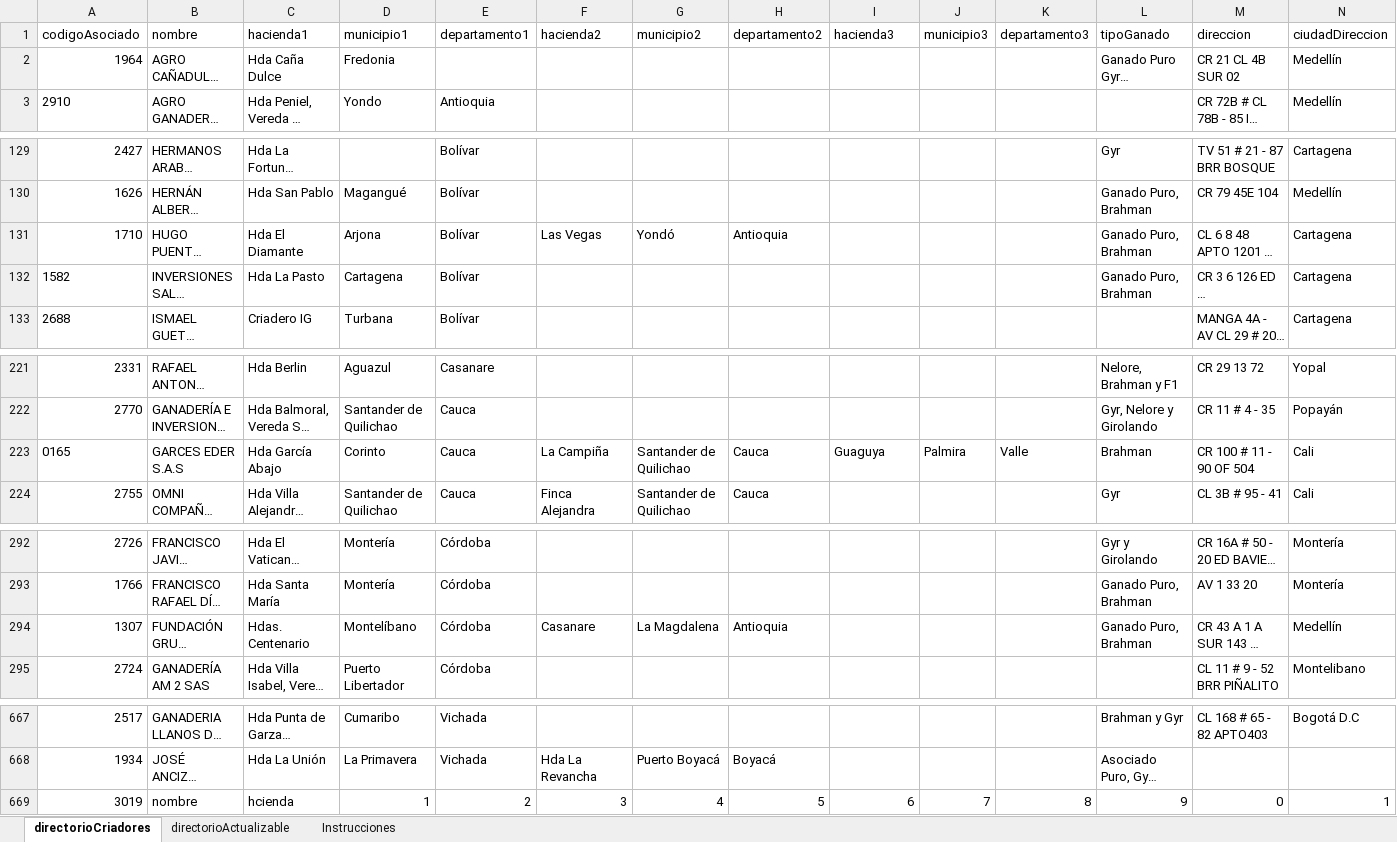
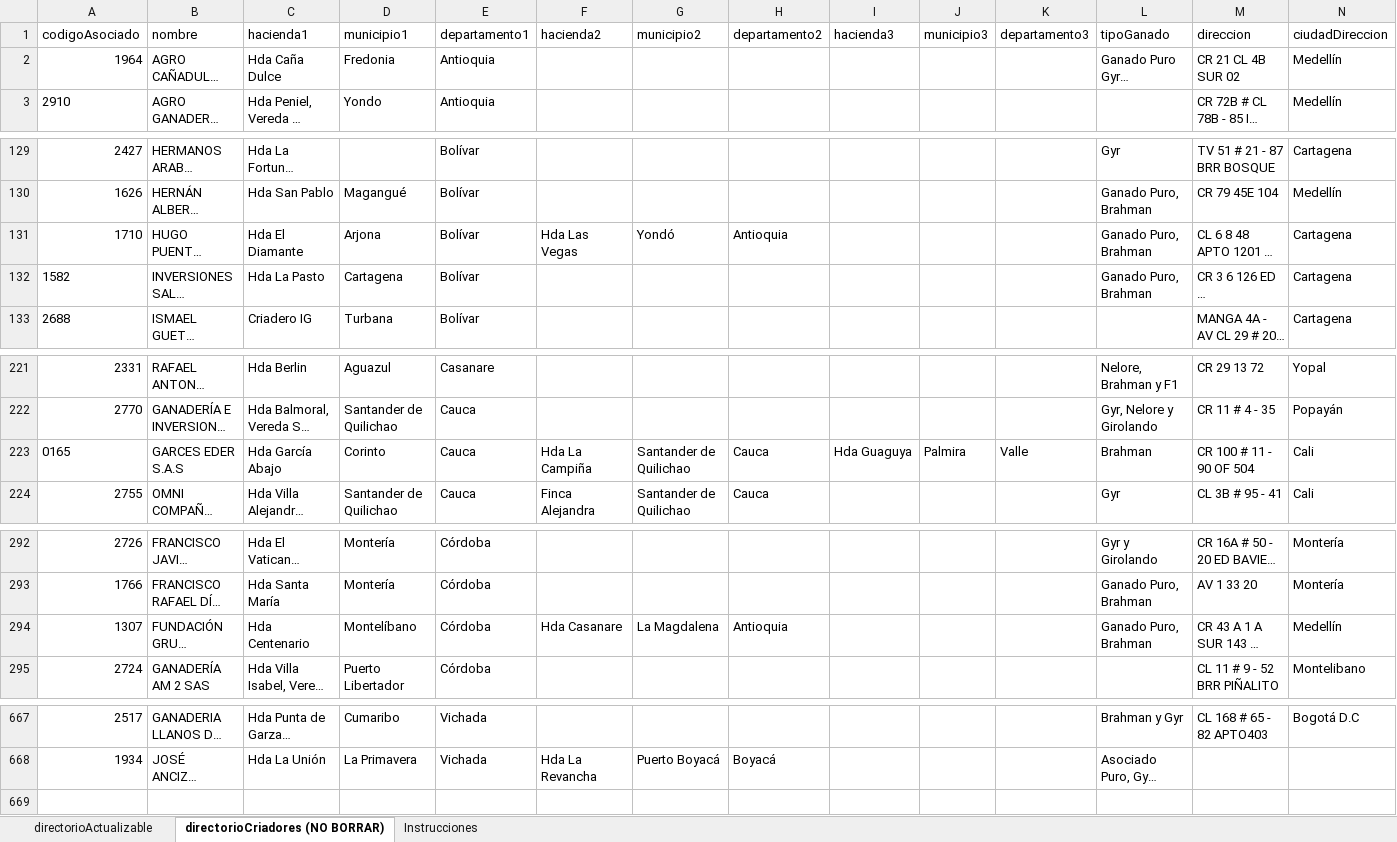
Before and after one commit to sighsg/shi, an Excel workbook: src/assets/directorioCriadores.xlsx, sheet directorioCriadores (NO BORRAR), drawn as a sheet; only a part is shown, gaps mark what is left out; long unchanged cells end in …; values as stored, in another font and other column widths than the file's, no borders; conditional formats and table styles not drawn; rows hold the shown columns only; the diff covers the shown part only; the diff names each change by its address in the sheet, - before the commit and + after, or states it on an @@ line.

```diff
--- a/src/assets/directorioCriadores.xlsx (sheet directorioCriadores (NO BORRAR))
+++ b/src/assets/directorioCriadores.xlsx (sheet directorioCriadores (NO BORRAR))
-sheet tab: directorioCriadores
+sheet tab: directorioCriadores (NO BORRAR)
@@ sheet tab order changed: directorioActualizable | directorioCriadores (NO BORRAR) | Instrucciones @@
-E2 (departamento1): (empty)
+E2 (departamento1): Antioquia
-F131 (hacienda2): Las Vegas
+F131 (hacienda2): Hda Las Vegas
-F223 (hacienda2): La Campiña
+F223 (hacienda2): Hda La Campiña
-I223 (hacienda3): Guaguya
+I223 (hacienda3): Hda Guaguya
-C294 (hacienda1): Hdas. Centenario
+C294 (hacienda1): Hda Centenario
-F294 (hacienda2): Casanare
+F294 (hacienda2): Hda Casanare
-row 669: 3019 | nombre | hcienda | 1 | 2 | 3 | 4 | 5 | 6 | 7 | 8 | 9 | 0 | 1
```
Also changed, not shown: 4 edited cells elsewhere in this sheet, sheet directorioActualizable, sheet Instrucciones, formulas that keep their value, charts or pictures, 2 other files.
